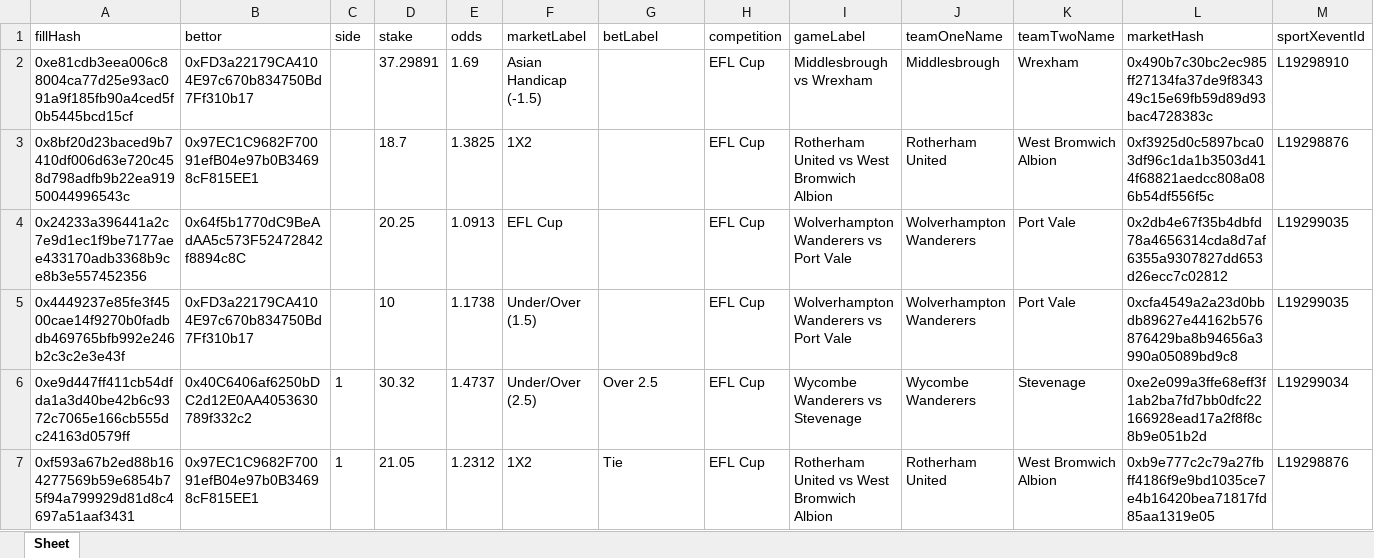
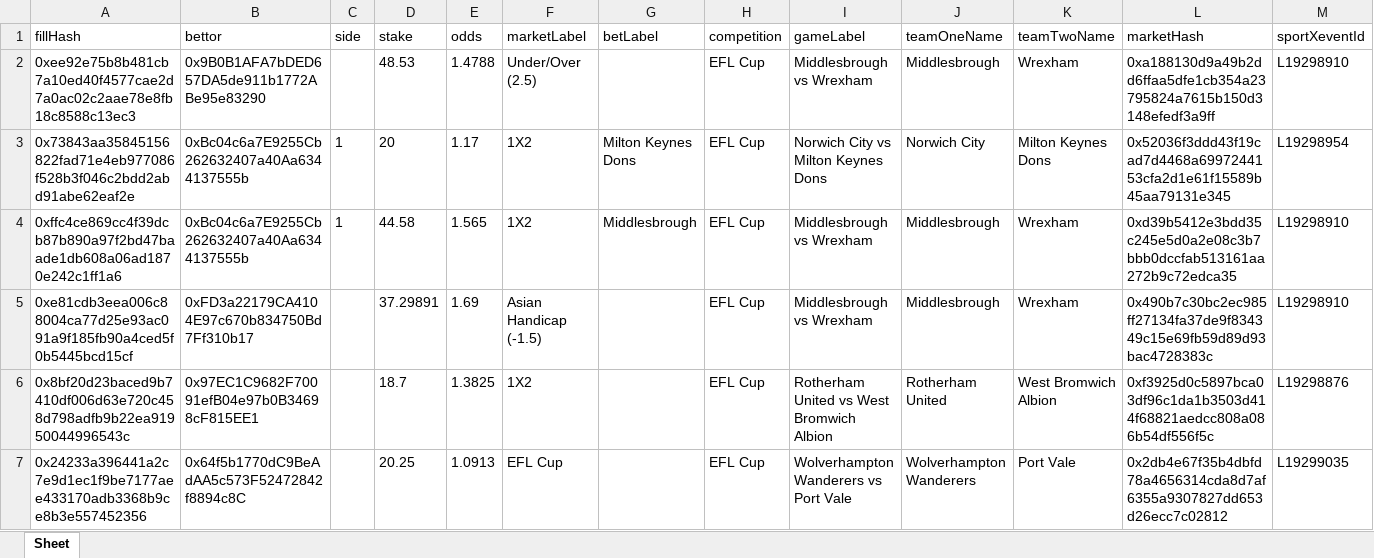
Before and after one commit to aimidas1/transactions_sxbet, an Excel workbook: data/sxbet/ligas/EFL Cup/trades.xlsx, sheet Sheet, drawn as a sheet; only a part is shown; the shorter side is filled out with more unchanged rows; values as stored, in another font and other column widths than the file's, no borders; rows hold the shown columns only; the diff names each change by its address in the sheet, - before the commit and + after, or states it on an @@ line.

Commit message:
Update soccer trades 2026-08-07 07:02:35 UTC

```diff
--- a/data/sxbet/ligas/EFL Cup/trades.xlsx (sheet Sheet)
+++ b/data/sxbet/ligas/EFL Cup/trades.xlsx (sheet Sheet)
+row 2: 0xee92e75b8b481cb7a10ed40f4577cae2d7a0ac02c2aae78e8fb18c8588c13ec3 | 0x9B0B1AFA7bDED657DA5de911b1772ABe95e83290 |  | 48.53 | 1.4788 | Under/Over (2.5) |  | EFL Cup | Middlesbrough vs Wrexham | Middlesbrough | Wrexham | 0xa188130d9a49b2dd6ffaa5dfe1cb354a23795824a7615b150d3148efedf3a9ff | L19298910
+row 3: 0x73843aa35845156822fad71e4eb977086f528b3f046c2bdd2abd91abe62eaf2e | 0xBc04c6a7E9255Cb262632407a40Aa6344137555b | 1 | 20 | 1.17 | 1X2 | Milton Keynes Dons | EFL Cup | Norwich City vs Milton Keynes Dons | Norwich City | Milton Keynes Dons | 0x52036f3ddd43f19cad7d4468a6997244153cfa2d1e61f15589b45aa79131e345 | L19298954
+row 4: 0xffc4ce869cc4f39dcb87b890a97f2bd47baade1db608a06ad1870e242c1ff1a6 | 0xBc04c6a7E9255Cb262632407a40Aa6344137555b | 1 | 44.58 | 1.565 | 1X2 | Middlesbrough | EFL Cup | Middlesbrough vs Wrexham | Middlesbrough | Wrexham | 0xd39b5412e3bdd35c245e5d0a2e08c3b7bbb0dccfab513161aa272b9c72edca35 | L19298910
```
Also changed, not shown: data/sxbet/ligas/K2-League/trades.xlsx, data/sxbet/ligas/Liga Profesional/trades.xlsx, 19 other files.
